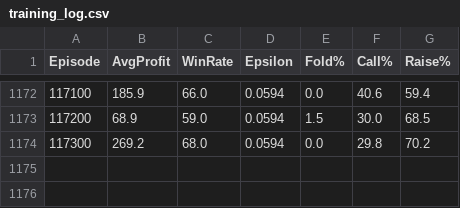
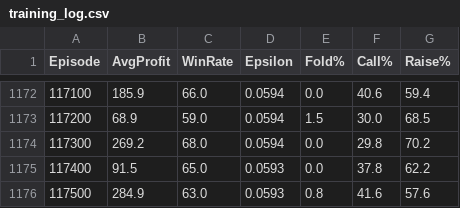
Before and after one commit to KacperDuda/poker_ai, a CSV file: docs/training_log.csv, drawn as a sheet; only a part is shown, gaps mark what is left out; the diff names each change by its address in the sheet, - before the commit and + after, or states it on an @@ line.

Commit message:
chore: Update training log with latest progress

```diff
--- a/docs/training_log.csv
+++ b/docs/training_log.csv
+row 1175: 117400 | 91.5 | 65.0 | 0.0593 | 0.0 | 37.8 | 62.2
+row 1176: 117500 | 284.9 | 63.0 | 0.0593 | 0.8 | 41.6 | 57.6
```
